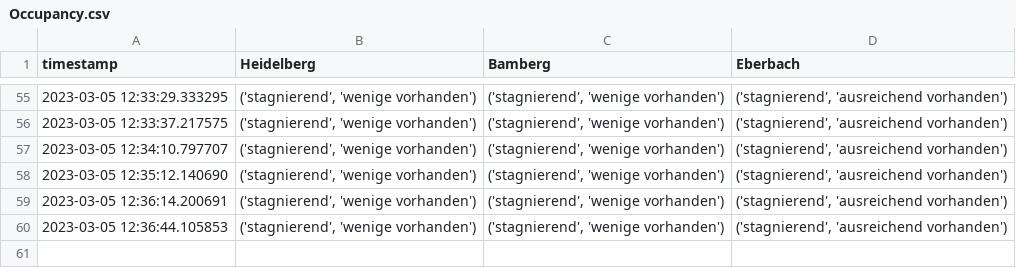
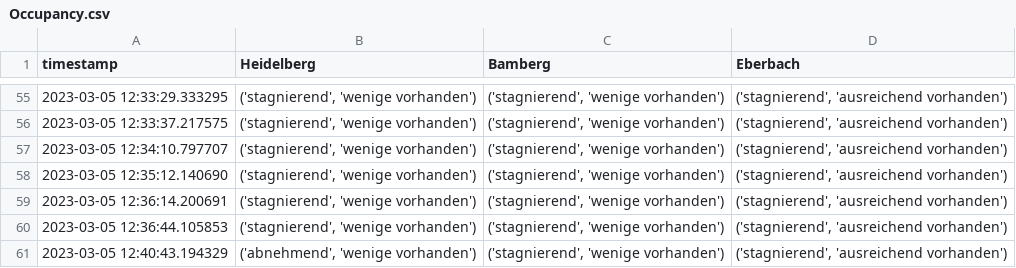
Before and after one commit to PuR-Dashboard/Dashboard, a CSV file: Data/Occupancy.csv, drawn as a sheet; only a part is shown, gaps mark what is left out; the diff names each change by its address in the sheet, - before the commit and + after, or states it on an @@ line.

```diff
--- a/Data/Occupancy.csv
+++ b/Data/Occupancy.csv
+row 61: 2023-03-05 12:40:43.194329 | ('abnehmend', 'wenige vorhanden') | ('stagnierend', 'wenige vorhanden') | ('stagnierend', 'ausreichend vorhanden')
```
Also changed, not shown: 1 other file.
